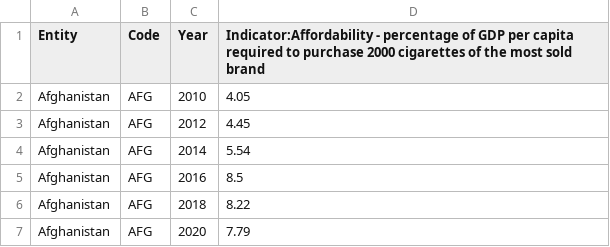
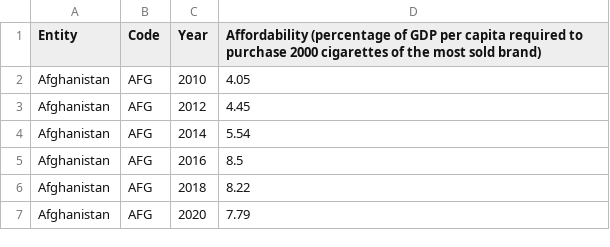
Before and after one commit to rmas0015/FIT3179, a CSV file: affordability-cigarettes.csv, drawn as a sheet; only a part is shown.

Commit message:
Update affordability-cigarettes.csv

```diff
--- a/affordability-cigarettes.csv
+++ b/affordability-cigarettes.csv
@@ -1,2 +1,2 @@
-Entity,Code,Year,Indicator:Affordability - percentage of GDP per capita required to purchase 2000 cigarettes of the most sold brand
+Entity,Code,Year,Affordability (percentage of GDP per capita required to purchase 2000 cigarettes of the most sold brand)
 Afghanistan,AFG,2010,4.05
```
